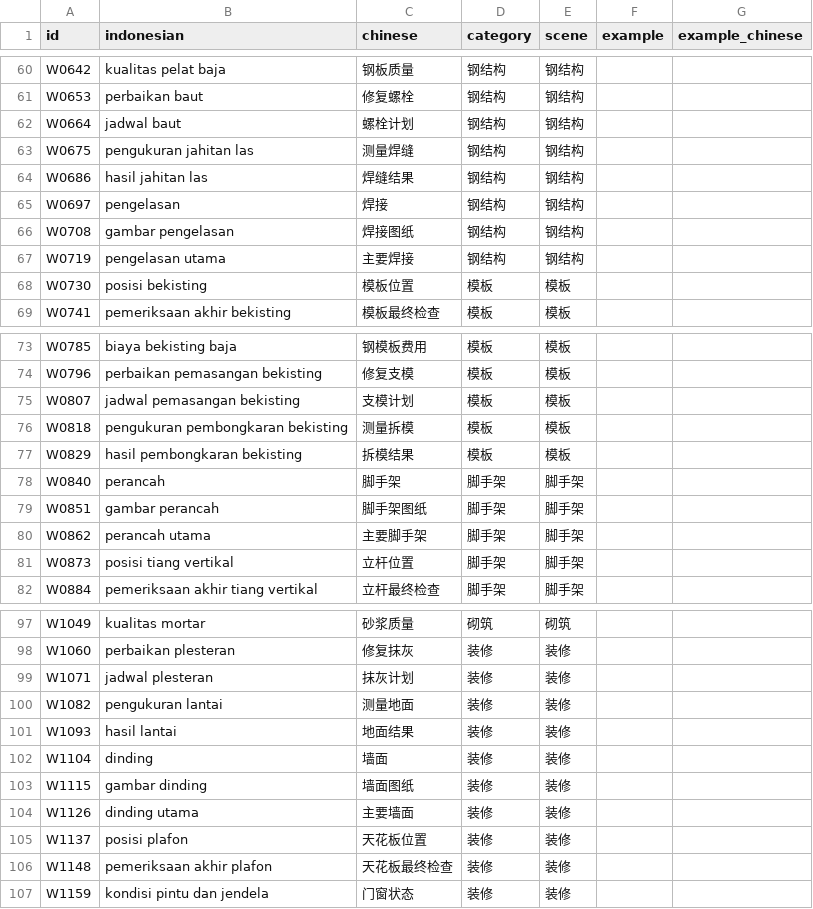
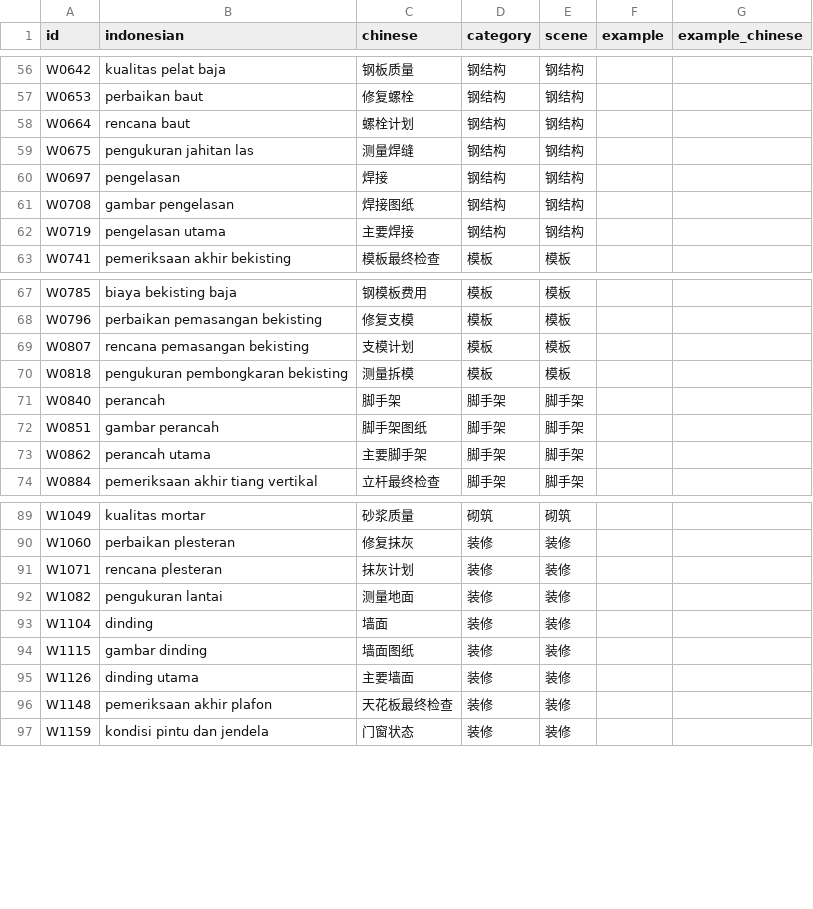
Before and after one commit to mahanshengzhi-ai/IndonesianEngineerApp, a TSV file: app/src/main/assets/words_04.tsv, drawn as a sheet; only a part is shown, gaps mark what is left out; the diff covers the shown part only.

```diff
--- a/app/src/main/assets/words_04.tsv
+++ b/app/src/main/assets/words_04.tsv
@@ -61,5 +57,4 @@ W0642	kualitas pelat baja	钢板质量	钢结构	钢结构
 W0653	perbaikan baut	修复螺栓	钢结构	钢结构		
-W0664	jadwal baut	螺栓计划	钢结构	钢结构		
+W0664	rencana baut	螺栓计划	钢结构	钢结构		
 W0675	pengukuran jahitan las	测量焊缝	钢结构	钢结构		
-W0686	hasil jahitan las	焊缝结果	钢结构	钢结构		
 W0697	pengelasan	焊接	钢结构	钢结构		
@@ -67,3 +62,2 @@ W0708	gambar pengelasan	焊接图纸	钢结构	钢结构
 W0719	pengelasan utama	主要焊接	钢结构	钢结构		
-W0730	posisi bekisting	模板位置	模板	模板		
 W0741	pemeriksaan akhir bekisting	模板最终检查	模板	模板		
@@ -74,5 +68,4 @@ W0785	biaya bekisting baja	钢模板费用	模板	模板
 W0796	perbaikan pemasangan bekisting	修复支模	模板	模板		
-W0807	jadwal pemasangan bekisting	支模计划	模板	模板		
+W0807	rencana pemasangan bekisting	支模计划	模板	模板		
 W0818	pengukuran pembongkaran bekisting	测量拆模	模板	模板		
-W0829	hasil pembongkaran bekisting	拆模结果	模板	模板		
 W0840	perancah	脚手架	脚手架	脚手架		
@@ -80,3 +73,2 @@ W0851	gambar perancah	脚手架图纸	脚手架	脚手架
 W0862	perancah utama	主要脚手架	脚手架	脚手架		
-W0873	posisi tiang vertikal	立杆位置	脚手架	脚手架		
 W0884	pemeriksaan akhir tiang vertikal	立杆最终检查	脚手架	脚手架		
@@ -98,5 +90,4 @@ W1049	kualitas mortar	砂浆质量	砌筑	砌筑
 W1060	perbaikan plesteran	修复抹灰	装修	装修		
-W1071	jadwal plesteran	抹灰计划	装修	装修		
+W1071	rencana plesteran	抹灰计划	装修	装修		
 W1082	pengukuran lantai	测量地面	装修	装修		
-W1093	hasil lantai	地面结果	装修	装修		
 W1104	dinding	墙面	装修	装修		
@@ -104,3 +95,2 @@ W1115	gambar dinding	墙面图纸	装修	装修
 W1126	dinding utama	主要墙面	装修	装修		
-W1137	posisi plafon	天花板位置	装修	装修		
 W1148	pemeriksaan akhir plafon	天花板最终检查	装修	装修		
```
Also changed, not shown: 20 removed rows and 12 edited cells elsewhere in this file.
